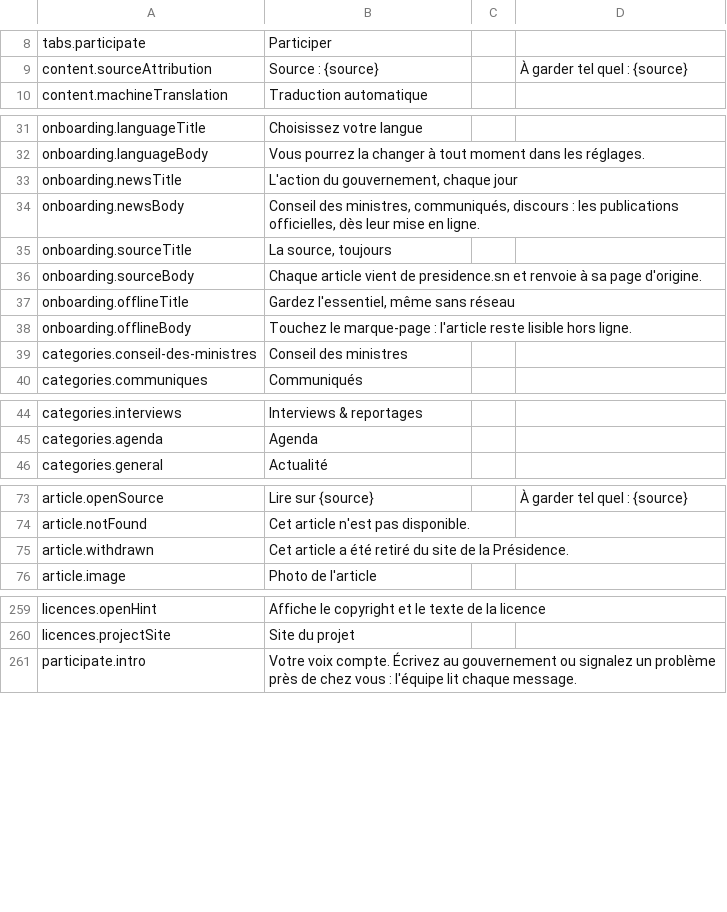
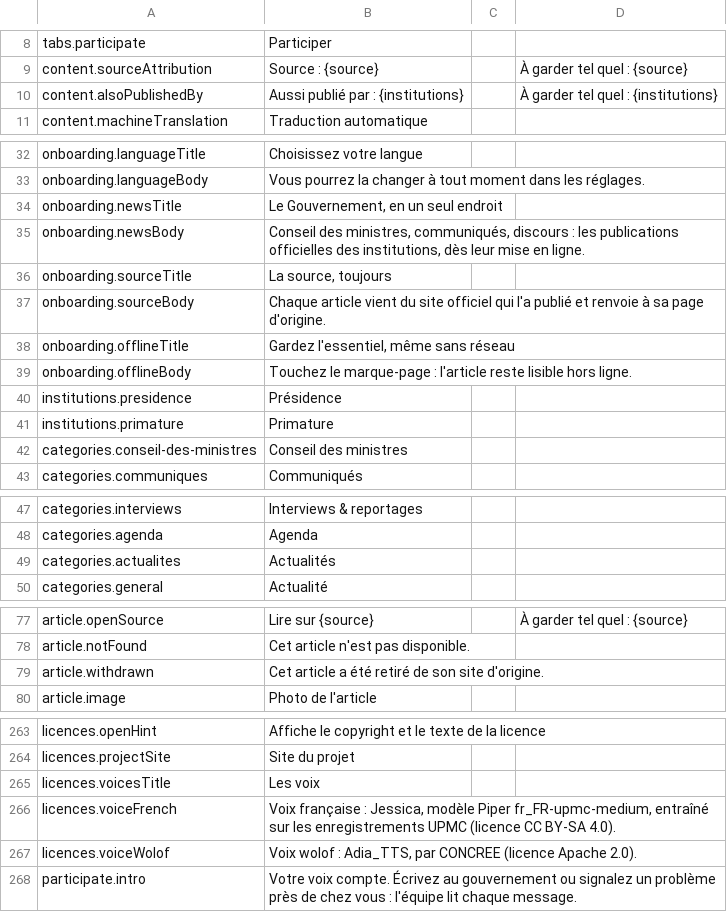
Before and after one commit to Seydina-s/bic-gouv-sn, a CSV file: docs/traduction/wolof-a-traduire.csv, drawn as a sheet; only a part is shown, gaps mark what is left out; the diff covers the shown part only.

Commit message:
feat(app): whole-government narration and institution display (GOV-09, GOV-12) (#288)
* feat(app): whole-government narration, institution on cards, source site from the article link (GOV-09, GOV-12)

* style: format

* test(e2e): new welcome title; withdrawn message and Wolof list follow the whole-government texts

```diff
--- a/docs/traduction/wolof-a-traduire.csv
+++ b/docs/traduction/wolof-a-traduire.csv
@@ -9,2 +9,3 @@
 "content.sourceAttribution";"Source : {source}";"";"À garder tel quel : {source}"
+"content.alsoPublishedBy";"Aussi publié par : {institutions}";"";"À garder tel quel : {institutions}"
 "content.machineTranslation";"Traduction automatique";"";""
@@ -32,8 +33,10 @@
 "onboarding.languageBody";"Vous pourrez la changer à tout moment dans les réglages.";"";""
-"onboarding.newsTitle";"L'action du gouvernement, chaque jour";"";""
-"onboarding.newsBody";"Conseil des ministres, communiqués, discours : les publications officielles, dès leur mise en ligne.";"";""
+"onboarding.newsTitle";"Le Gouvernement, en un seul endroit";"";""
+"onboarding.newsBody";"Conseil des ministres, communiqués, discours : les publications officielles des institutions, dès leur mise en ligne.";"";""
 "onboarding.sourceTitle";"La source, toujours";"";""
-"onboarding.sourceBody";"Chaque article vient de presidence.sn et renvoie à sa page d'origine.";"";""
+"onboarding.sourceBody";"Chaque article vient du site officiel qui l'a publié et renvoie à sa page d'origine.";"";""
 "onboarding.offlineTitle";"Gardez l'essentiel, même sans réseau";"";""
 "onboarding.offlineBody";"Touchez le marque-page : l'article reste lisible hors ligne.";"";""
+"institutions.presidence";"Présidence";"";""
+"institutions.primature";"Primature";"";""
 "categories.conseil-des-ministres";"Conseil des ministres";"";""
@@ -45,2 +48,3 @@
 "categories.agenda";"Agenda";"";""
+"categories.actualites";"Actualités";"";""
 "categories.general";"Actualité";"";""
@@ -74,3 +78,3 @@
 "article.notFound";"Cet article n'est pas disponible.";"";""
-"article.withdrawn";"Cet article a été retiré du site de la Présidence.";"";""
+"article.withdrawn";"Cet article a été retiré de son site d'origine.";"";""
 "article.image";"Photo de l'article";"";""
@@ -260,2 +264,5 @@
 "licences.projectSite";"Site du projet";"";""
+"licences.voicesTitle";"Les voix";"";""
+"licences.voiceFrench";"Voix française : Jessica, modèle Piper fr_FR-upmc-medium, entraîné sur les enregistrements UPMC (licence CC BY-SA 4.0).";"";""
+"licences.voiceWolof";"Voix wolof : Adia_TTS, par CONCREE (licence Apache 2.0).";"";""
 "participate.intro";"Votre voix compte. Écrivez au gouvernement ou signalez un problème près de chez vous : l'équipe lit chaque message.";"";""
```
Also changed, not shown: 30 added rows, 2 removed rows and 1 edited cell elsewhere in this file, 19 other files.
